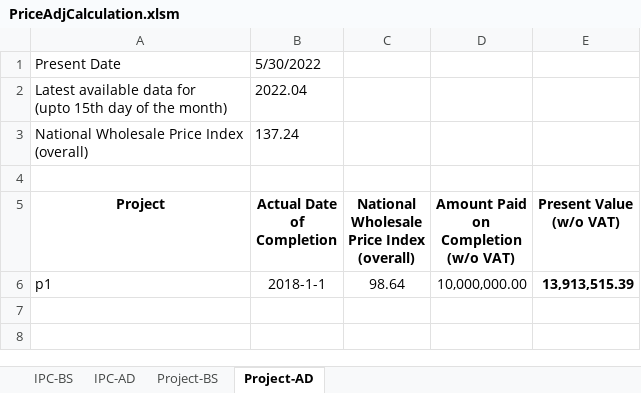
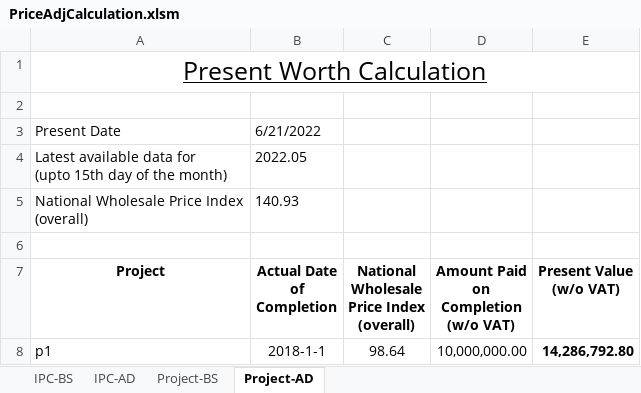
Before and after one commit to pragyanone/Stuffs, an Excel workbook: PriceAdjCalculation.xlsm, sheet Project-AD, drawn as a sheet; values as stored, in another font and other column widths than the file's, no borders; charts and pictures and table styles not drawn; addresses are those after the commit; the diff names each change by its address in the sheet, - before the commit and + after, or states it on an @@ line.

```diff
--- a/PriceAdjCalculation.xlsm (sheet Project-AD)
+++ b/PriceAdjCalculation.xlsm (sheet Project-AD)
+row 1: Present Worth Calculation
+row 2: (empty)
-B3 (Actual Date of Completion): 5/30/2022
+B3 (Actual Date of Completion): 6/21/2022
-B4 (Actual Date of Completion): 2022.04
+B4 (Actual Date of Completion): 2022.05
-B5 (Actual Date of Completion): 137.24
+B5 (Actual Date of Completion): 140.93
-E8 (Present Value (w/o VAT)): 13,913,515.39
+E8 (Present Value (w/o VAT)): 14,286,792.80
```
Also changed, not shown: sheet Project-BS, sheet IPC-BS, sheet IPC-AD, charts or pictures.
